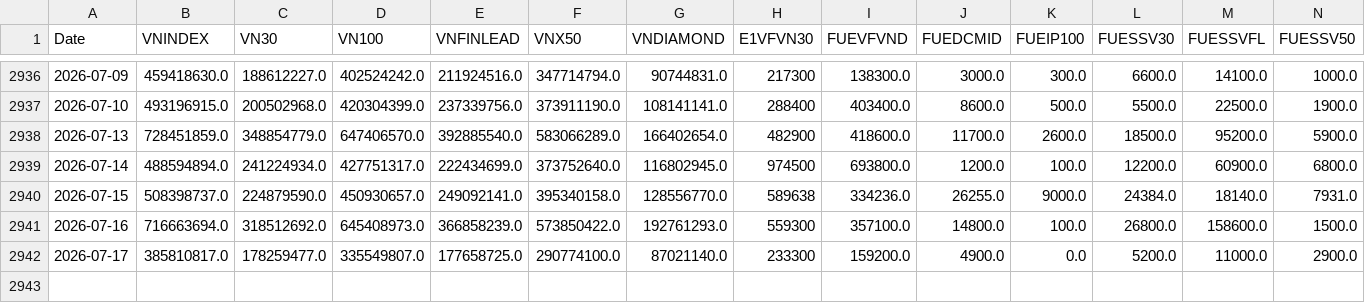
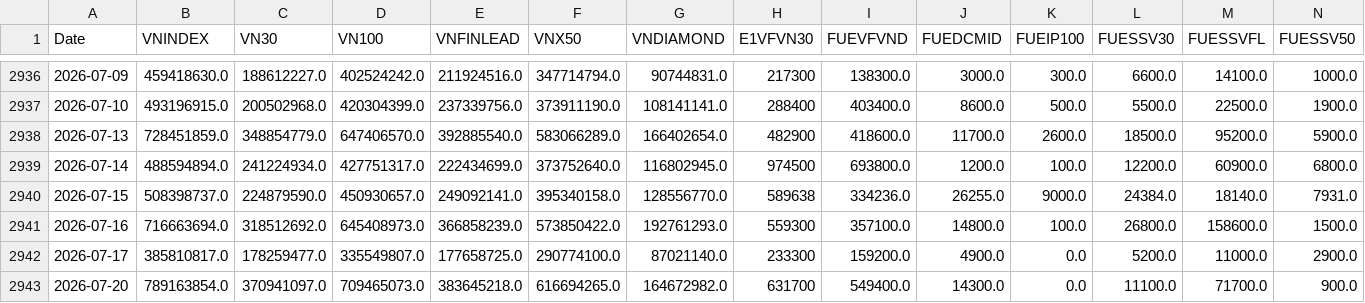
Before and after one commit to phudinhm/vn-fund-dashboard-2, a CSV file: funds_volume.csv, drawn as a sheet; only a part is shown, gaps mark what is left out; rows hold the shown columns only; the diff names each change by its address in the sheet, - before the commit and + after, or states it on an @@ line.

```diff
--- a/funds_volume.csv
+++ b/funds_volume.csv
+row 2943: 2026-07-20 | 789163854.0 | 370941097.0 | 709465073.0 | 383645218.0 | 616694265.0 | 164672982.0 | 631700 | 549400.0 | 14300.0 | 0.0 | 11100.0 | 71700.0 | 900.0
```
Also changed, not shown: funds_data.csv.
